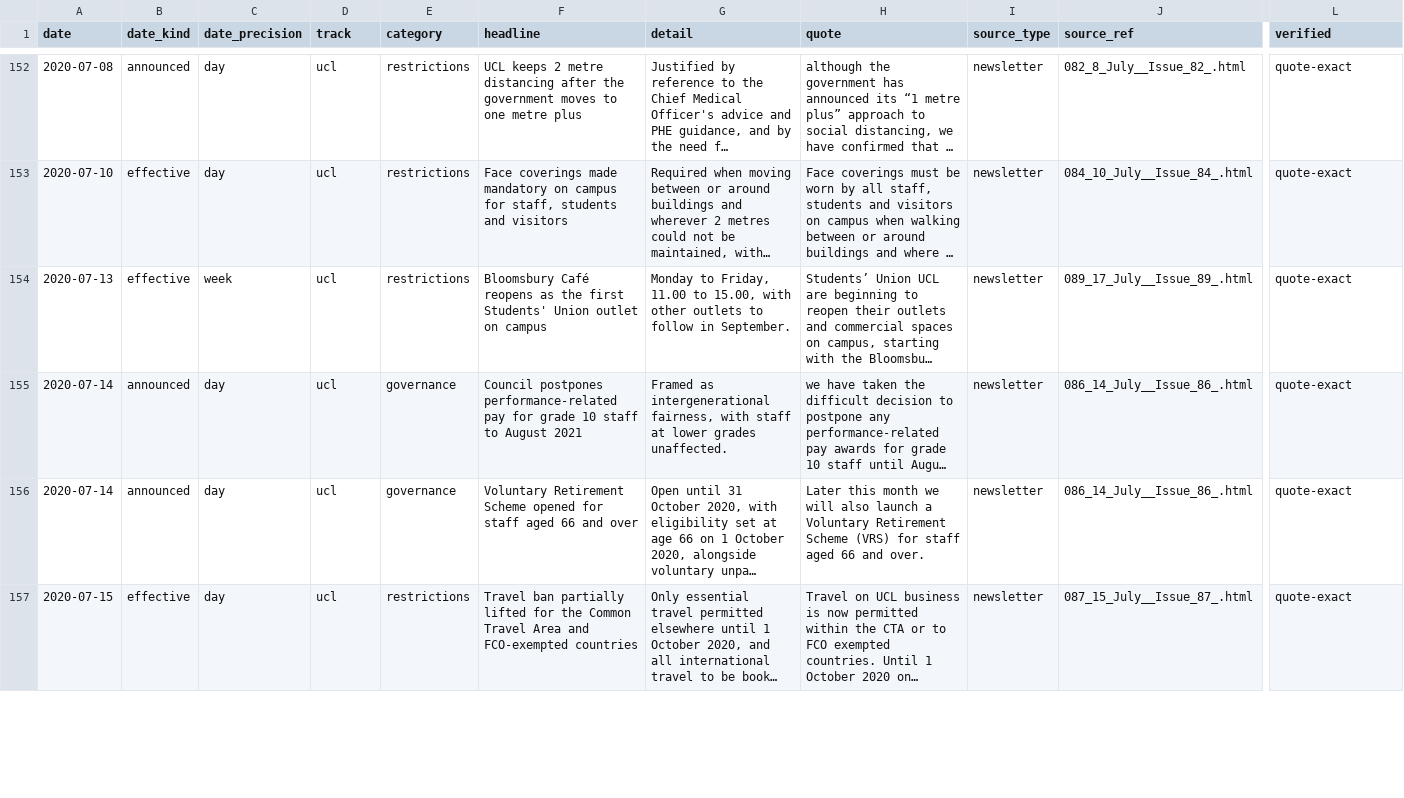
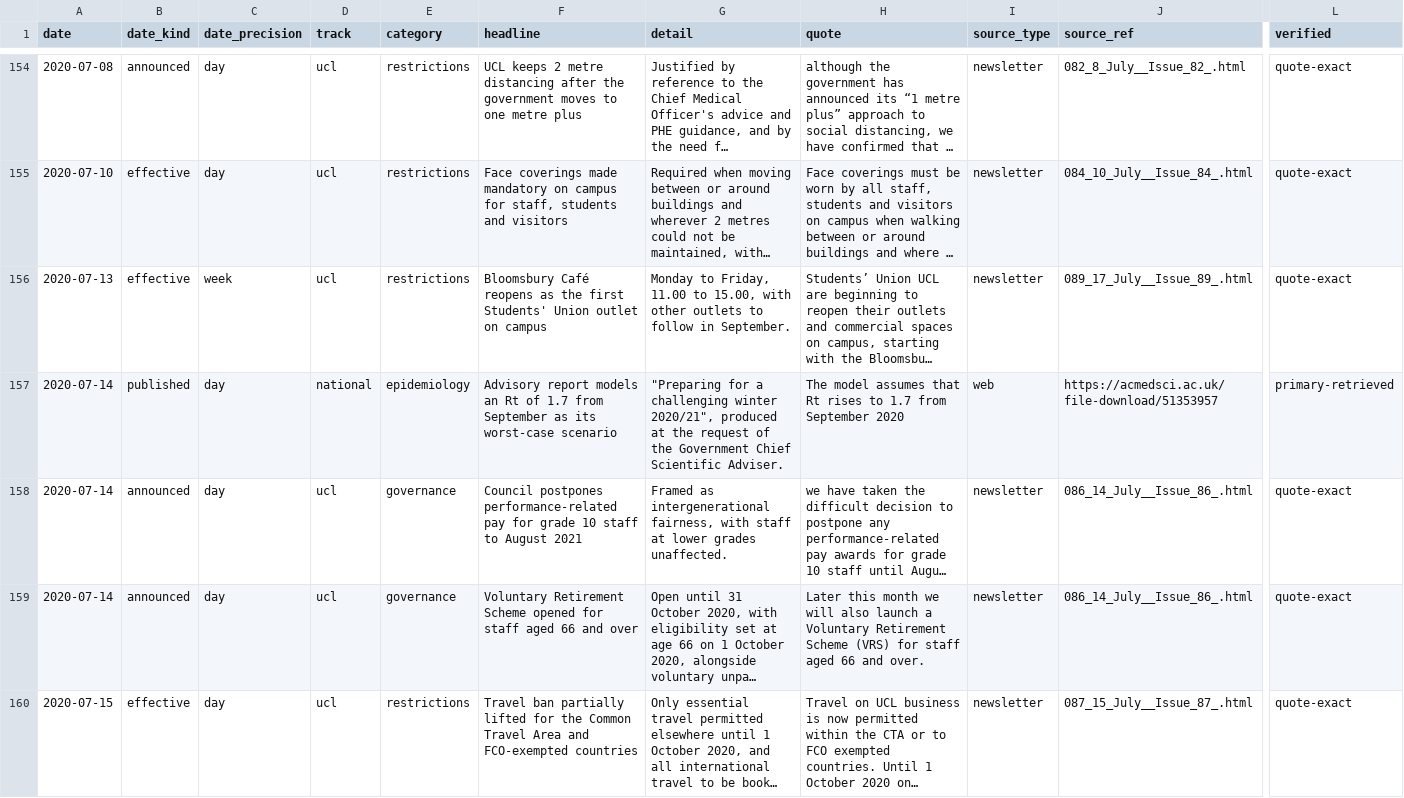
Before and after one commit to sjmurdoch/uclcovid-timeline, a CSV file: timeline.csv, drawn as a sheet; only a part is shown, gaps mark what is left out; long unchanged cells end in …; rows hold the shown columns only; the diff covers the shown part only; the diff names each change by its address in the sheet, - before the commit and + after, or states it on an @@ line.

```diff
--- a/timeline.csv
+++ b/timeline.csv
+row 157: 2020-07-14 | published | day | national | epidemiology | Advisory report models an Rt of 1.7 from September as its worst-case scenario | "Preparing for a challenging winter 2020/21", produced at the request of the Government Chief Scientific Adviser. | The model assumes that Rt rises to 1.7 from September 2020 | web | https://acmedsci.ac.uk/file-download/51353957 | primary-retrieved
```
Also changed, not shown: 2 added rows and 3 edited cells elsewhere in this file, sources/manifest.csv, 13 other files.
